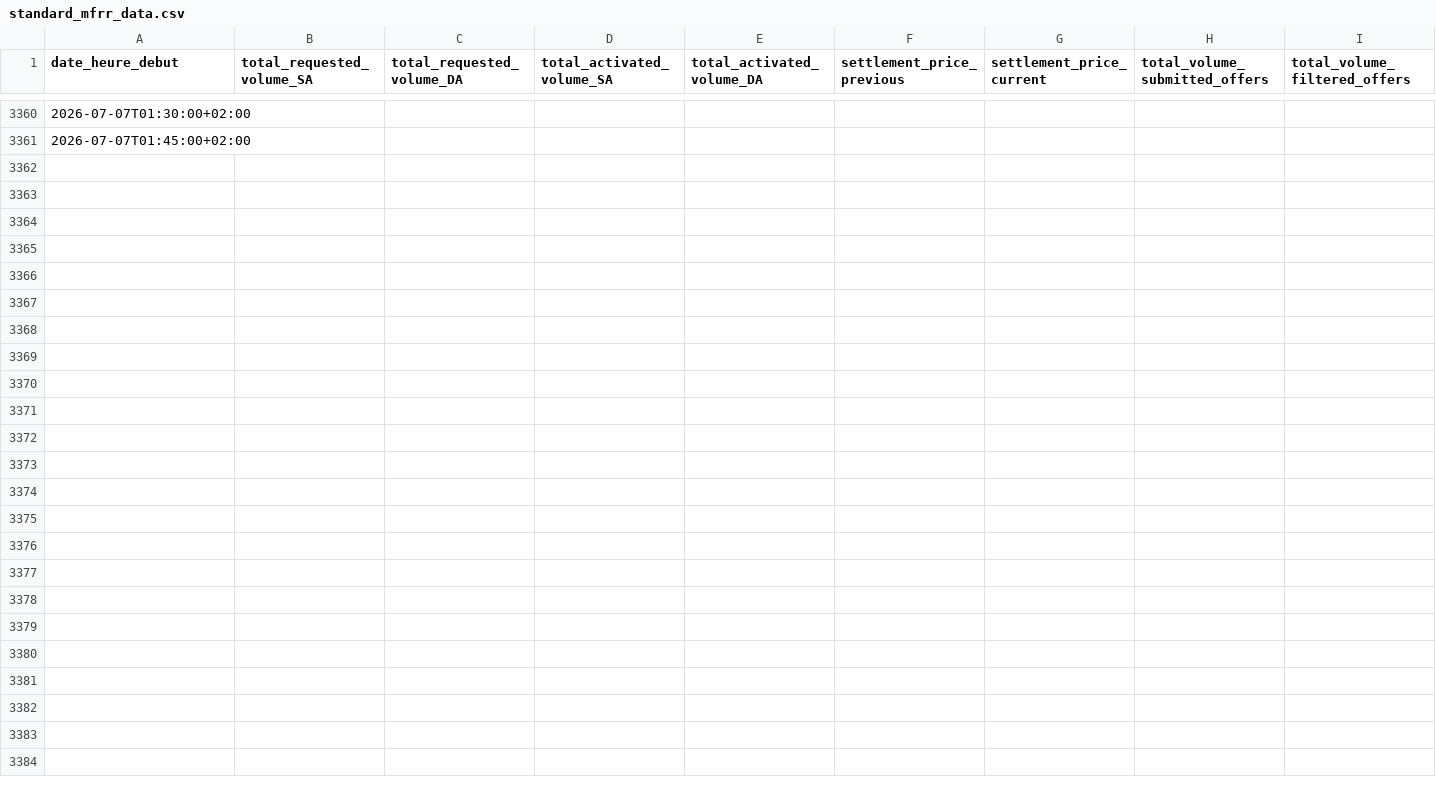
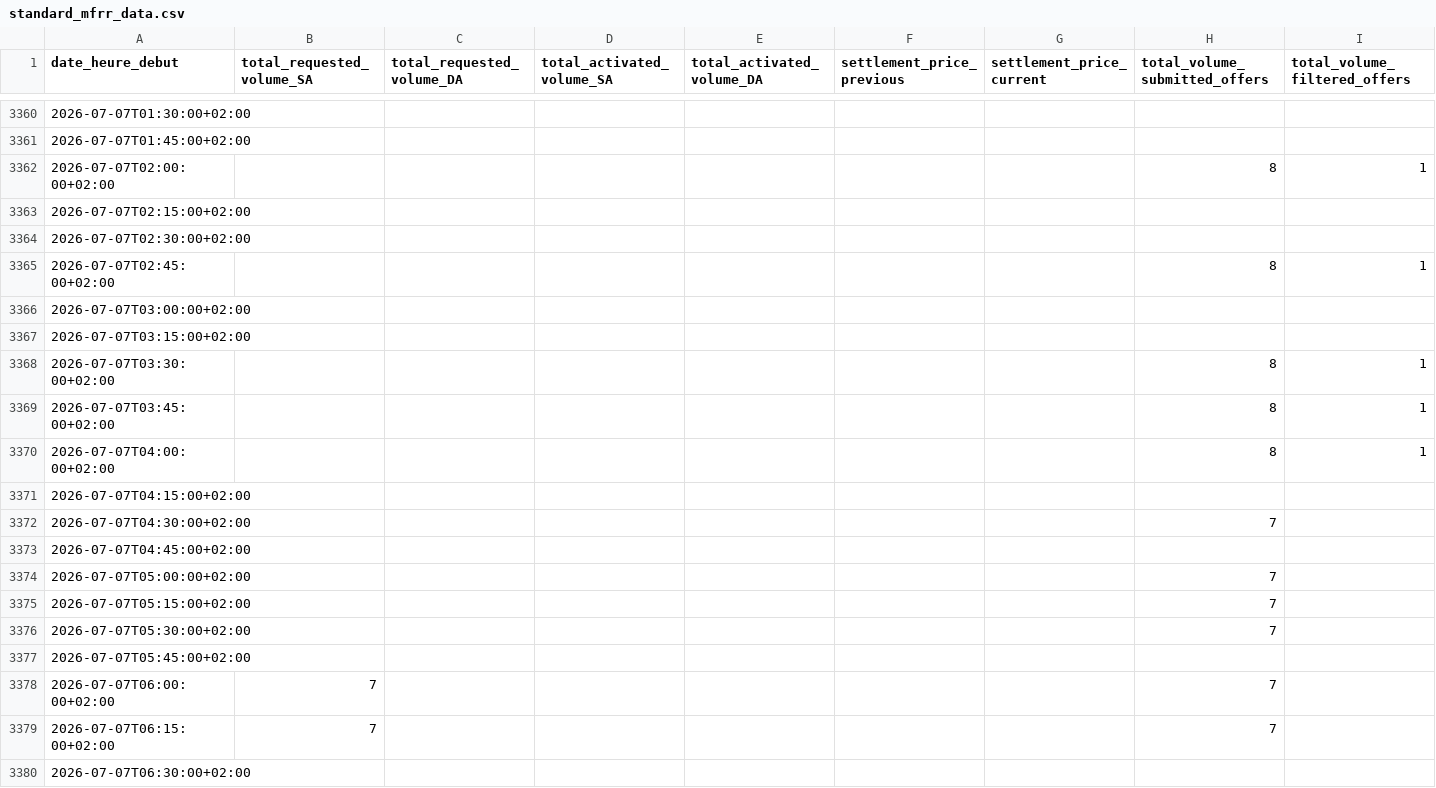
Before and after one commit to SuzanneLemaistre/Data, a CSV file: data/standard_mfrr_data.csv, drawn as a sheet; only a part is shown, gaps mark what is left out; the diff covers the shown part only.

```diff
--- a/data/standard_mfrr_data.csv
+++ b/data/standard_mfrr_data.csv
@@ -3361 +3361,20 @@ date_heure_debut,total_requested_volume_SA,total_requested_volume_DA,total_activ
 2026-07-07T01:45:00+02:00,,,,,,,,
+2026-07-07T02:00:00+02:00,,,,,,,8,1
+2026-07-07T02:15:00+02:00,,,,,,,,
+2026-07-07T02:30:00+02:00,,,,,,,,
+2026-07-07T02:45:00+02:00,,,,,,,8,1
+2026-07-07T03:00:00+02:00,,,,,,,,
+2026-07-07T03:15:00+02:00,,,,,,,,
+2026-07-07T03:30:00+02:00,,,,,,,8,1
+2026-07-07T03:45:00+02:00,,,,,,,8,1
+2026-07-07T04:00:00+02:00,,,,,,,8,1
+2026-07-07T04:15:00+02:00,,,,,,,,
+2026-07-07T04:30:00+02:00,,,,,,,7,
+2026-07-07T04:45:00+02:00,,,,,,,,
+2026-07-07T05:00:00+02:00,,,,,,,7,
+2026-07-07T05:15:00+02:00,,,,,,,7,
+2026-07-07T05:30:00+02:00,,,,,,,7,
+2026-07-07T05:45:00+02:00,,,,,,,,
+2026-07-07T06:00:00+02:00,7,,,,,,7,
+2026-07-07T06:15:00+02:00,7,,,,,,7,
+2026-07-07T06:30:00+02:00,,,,,,,,
```
Also changed, not shown: 77 added rows elsewhere in this file, data/standard_afrr_data.csv, 4 other files.
